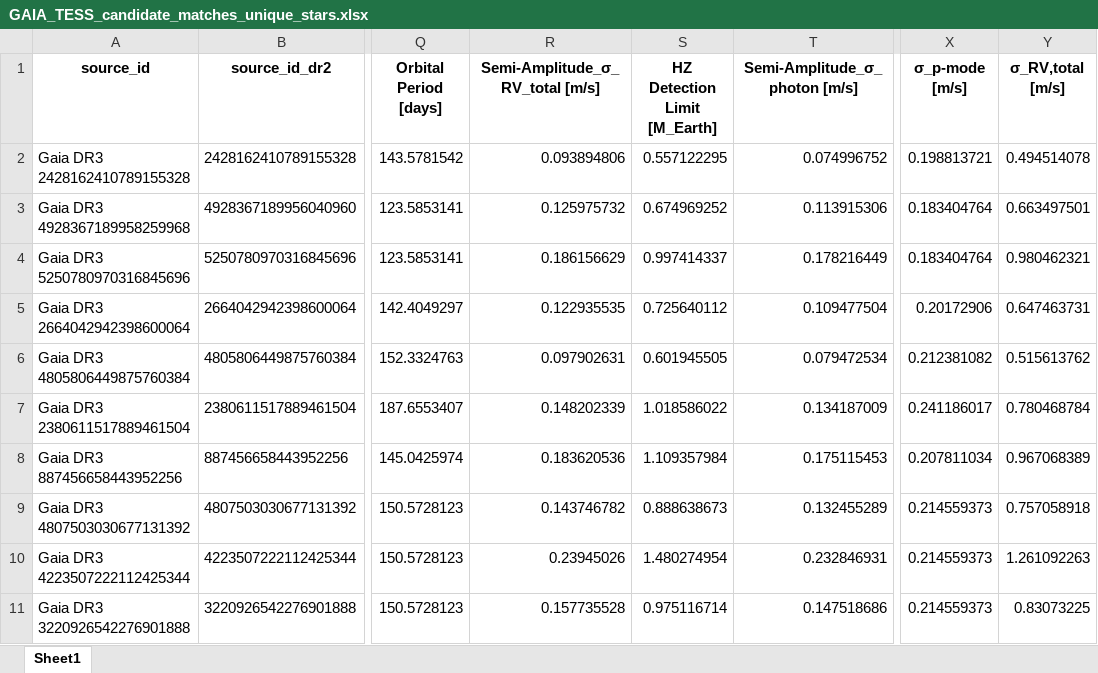
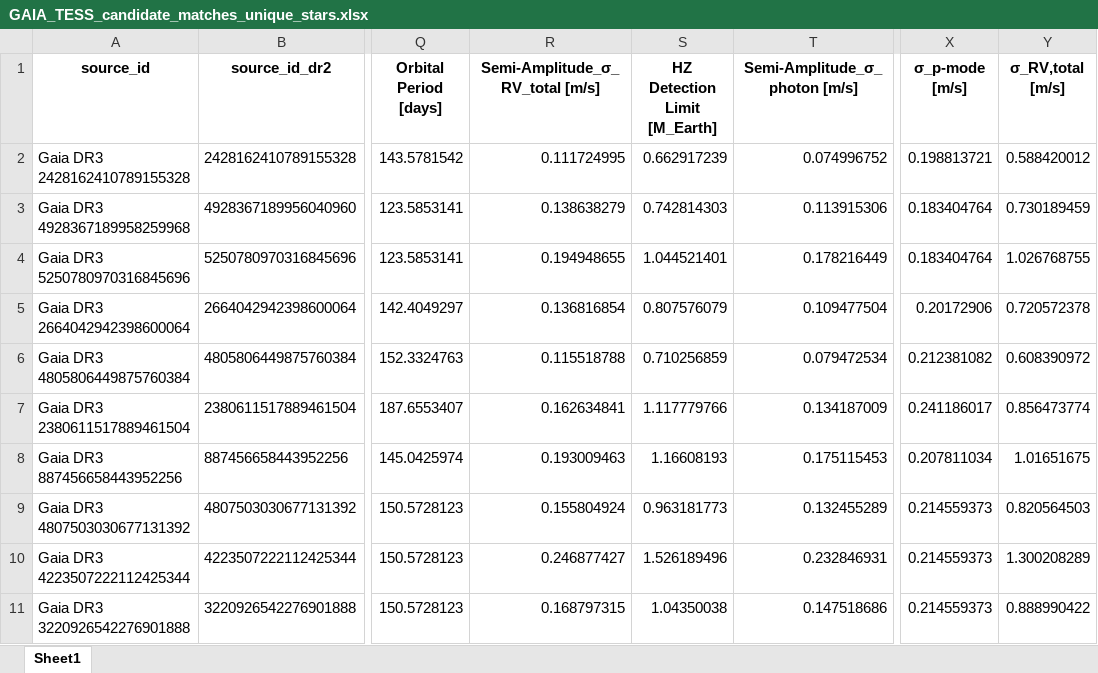
Before and after one commit to exoplanetsdk/2ES_target_selection, an Excel workbook: results/GAIA_TESS_candidate_matches_unique_stars.xlsx, sheet Sheet1, drawn as a sheet; only a part is shown, gaps mark what is left out; values as stored, in another font and other column widths than the file's, no borders; the diff covers the shown part only; the diff names each change by its address in the sheet, - before the commit and + after, or states it on an @@ line.

```diff
--- a/results/GAIA_TESS_candidate_matches_unique_stars.xlsx (sheet Sheet1)
+++ b/results/GAIA_TESS_candidate_matches_unique_stars.xlsx (sheet Sheet1)
-R2 (Semi-Amplitude_σ_RV_total [m/s]): 0.093894806
+R2 (Semi-Amplitude_σ_RV_total [m/s]): 0.111724995
-S2 (HZ Detection Limit [M_Earth]): 0.557122295
+S2 (HZ Detection Limit [M_Earth]): 0.662917239
-Y2 (σ_RV,total [m/s]): 0.494514078
+Y2 (σ_RV,total [m/s]): 0.588420012
-R3 (Semi-Amplitude_σ_RV_total [m/s]): 0.125975732
+R3 (Semi-Amplitude_σ_RV_total [m/s]): 0.138638279
-S3 (HZ Detection Limit [M_Earth]): 0.674969252
+S3 (HZ Detection Limit [M_Earth]): 0.742814303
-Y3 (σ_RV,total [m/s]): 0.663497501
+Y3 (σ_RV,total [m/s]): 0.730189459
-R4 (Semi-Amplitude_σ_RV_total [m/s]): 0.186156629
+R4 (Semi-Amplitude_σ_RV_total [m/s]): 0.194948655
-S4 (HZ Detection Limit [M_Earth]): 0.997414337
+S4 (HZ Detection Limit [M_Earth]): 1.044521401
-Y4 (σ_RV,total [m/s]): 0.980462321
+Y4 (σ_RV,total [m/s]): 1.026768755
-R5 (Semi-Amplitude_σ_RV_total [m/s]): 0.122935535
+R5 (Semi-Amplitude_σ_RV_total [m/s]): 0.136816854
-S5 (HZ Detection Limit [M_Earth]): 0.725640112
+S5 (HZ Detection Limit [M_Earth]): 0.807576079
-Y5 (σ_RV,total [m/s]): 0.647463731
+Y5 (σ_RV,total [m/s]): 0.720572378
-R6 (Semi-Amplitude_σ_RV_total [m/s]): 0.097902631
+R6 (Semi-Amplitude_σ_RV_total [m/s]): 0.115518788
-S6 (HZ Detection Limit [M_Earth]): 0.601945505
+S6 (HZ Detection Limit [M_Earth]): 0.710256859
-Y6 (σ_RV,total [m/s]): 0.515613762
+Y6 (σ_RV,total [m/s]): 0.608390972
-R7 (Semi-Amplitude_σ_RV_total [m/s]): 0.148202339
+R7 (Semi-Amplitude_σ_RV_total [m/s]): 0.162634841
-S7 (HZ Detection Limit [M_Earth]): 1.018586022
+S7 (HZ Detection Limit [M_Earth]): 1.117779766
-Y7 (σ_RV,total [m/s]): 0.780468784
+Y7 (σ_RV,total [m/s]): 0.856473774
-R8 (Semi-Amplitude_σ_RV_total [m/s]): 0.183620536
+R8 (Semi-Amplitude_σ_RV_total [m/s]): 0.193009463
-S8 (HZ Detection Limit [M_Earth]): 1.109357984
+S8 (HZ Detection Limit [M_Earth]): 1.16608193
-Y8 (σ_RV,total [m/s]): 0.967068389
+Y8 (σ_RV,total [m/s]): 1.01651675
-R9 (Semi-Amplitude_σ_RV_total [m/s]): 0.143746782
+R9 (Semi-Amplitude_σ_RV_total [m/s]): 0.155804924
-S9 (HZ Detection Limit [M_Earth]): 0.888638673
+S9 (HZ Detection Limit [M_Earth]): 0.963181773
-Y9 (σ_RV,total [m/s]): 0.757058918
+Y9 (σ_RV,total [m/s]): 0.820564503
-R10 (Semi-Amplitude_σ_RV_total [m/s]): 0.23945026
+R10 (Semi-Amplitude_σ_RV_total [m/s]): 0.246877427
-S10 (HZ Detection Limit [M_Earth]): 1.480274954
+S10 (HZ Detection Limit [M_Earth]): 1.526189496
-Y10 (σ_RV,total [m/s]): 1.261092263
+Y10 (σ_RV,total [m/s]): 1.300208289
-R11 (Semi-Amplitude_σ_RV_total [m/s]): 0.157735528
+R11 (Semi-Amplitude_σ_RV_total [m/s]): 0.168797315
-S11 (HZ Detection Limit [M_Earth]): 0.975116714
+S11 (HZ Detection Limit [M_Earth]): 1.04350038
-Y11 (σ_RV,total [m/s]): 0.83073225
+Y11 (σ_RV,total [m/s]): 0.888990422
```
Also changed, not shown: 147 edited cells elsewhere in this sheet, results/GAIA_TESS_candidate_matches.xlsx, results/GAIA_TESS_candidate_matches_unique_planets.xlsx, 52 other files.
